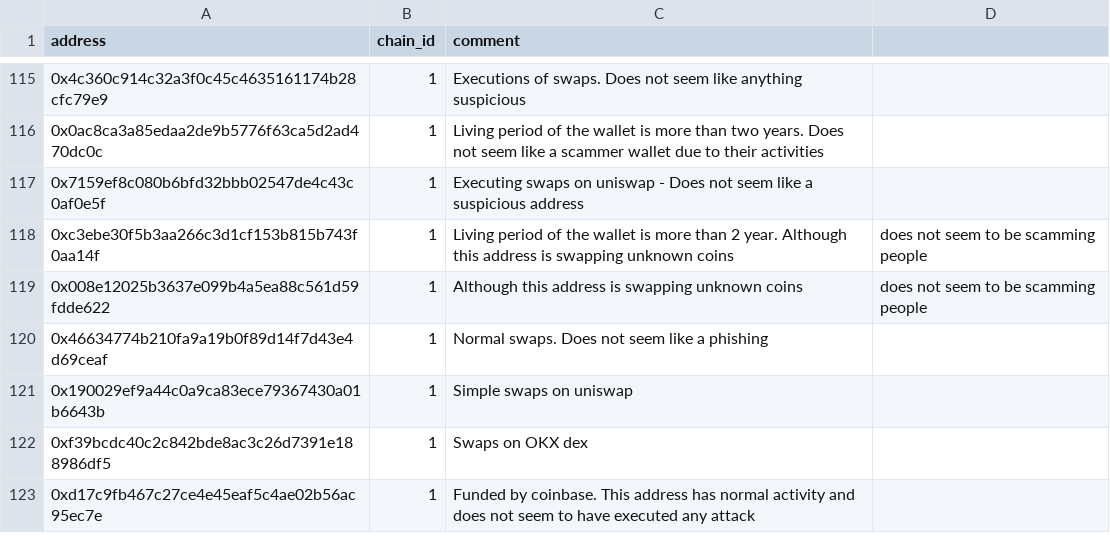
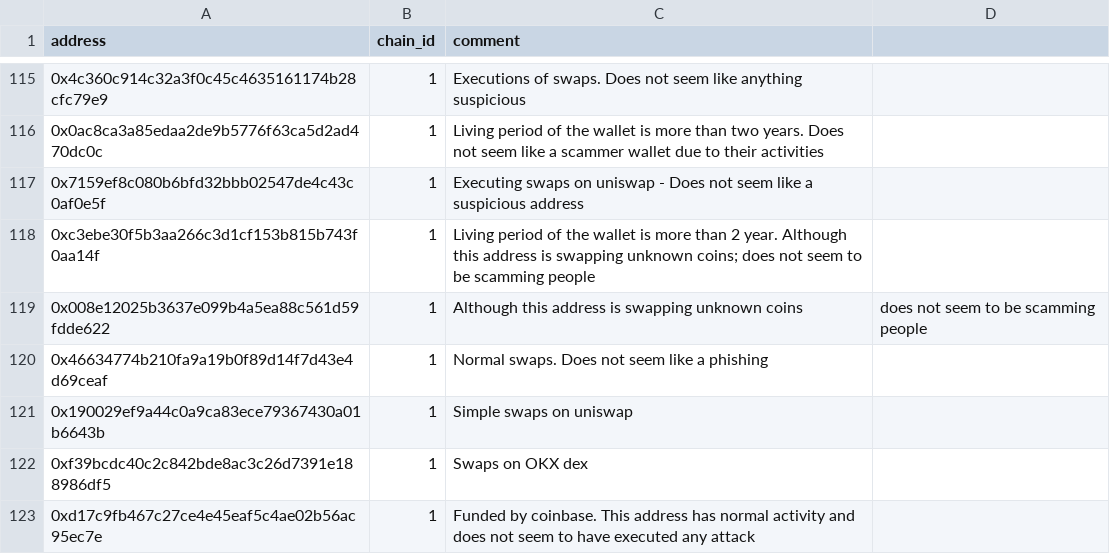
Before and after one commit to forta-network/starter-kits, a CSV file: scam-detector-py/fp_list.csv, drawn as a sheet; only a part is shown, gaps mark what is left out.

Commit message:
Update fp_list.csv

```diff
--- a/scam-detector-py/fp_list.csv
+++ b/scam-detector-py/fp_list.csv
@@ -117,3 +117,3 @@ address,chain_id,comment
 0x7159ef8c080b6bfd32bbb02547de4c43c0af0e5f,	1,	Executing swaps on uniswap - Does not seem like a suspicious address
-0xc3ebe30f5b3aa266c3d1cf153b815b743f0aa14f,	1,	Living period of the wallet is more than 2 year. Although this address is swapping unknown coins, does not seem to be scamming people
+0xc3ebe30f5b3aa266c3d1cf153b815b743f0aa14f,	1,	Living period of the wallet is more than 2 year. Although this address is swapping unknown coins; does not seem to be scamming people
 0x008e12025b3637e099b4a5ea88c561d59fdde622,	1,	Although this address is swapping unknown coins, does not seem to be scamming people
```
